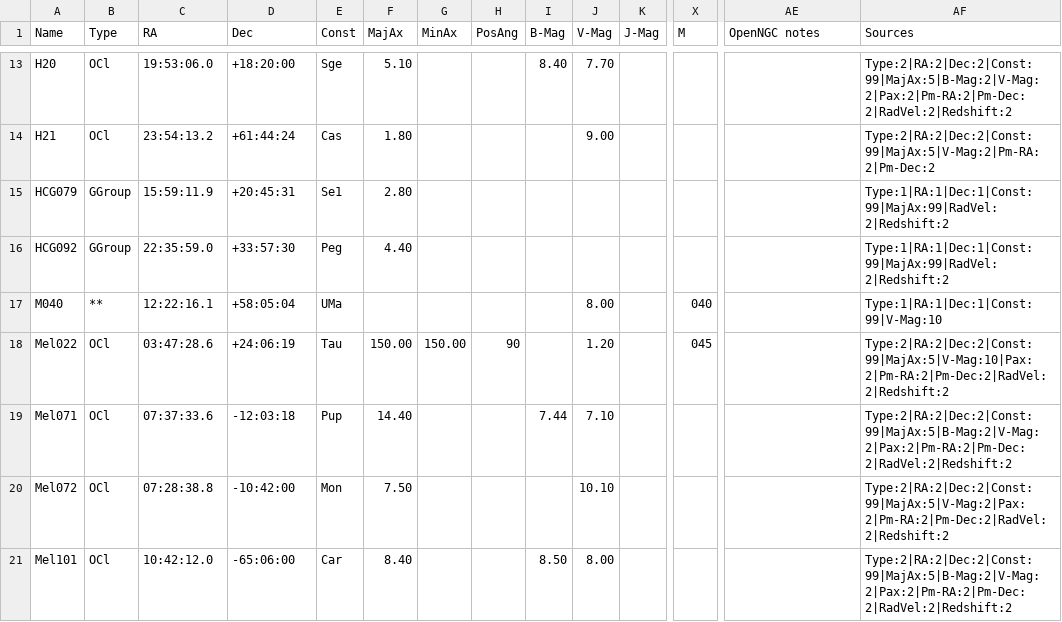
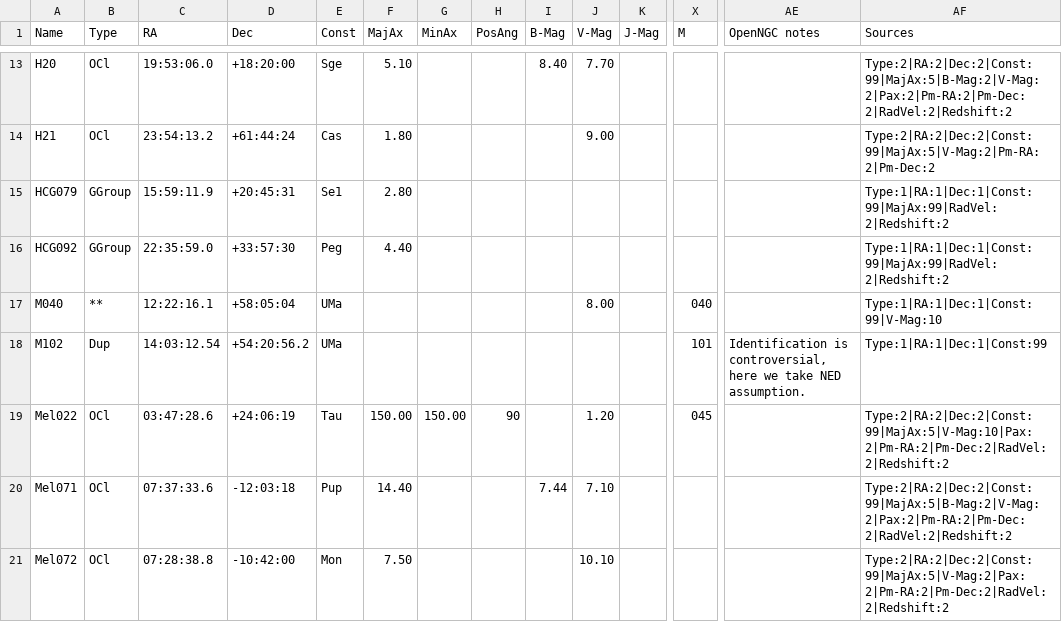
Before and after one commit to mattiaverga/OpenNGC, a CSV file: addendum/addendum.csv, drawn as a sheet; only a part is shown, gaps mark what is left out; the shorter side is filled out with more unchanged rows; rows hold the shown columns only; the diff names each change by its address in the sheet, - before the commit and + after, or states it on an @@ line.

Commit message:
Add M102 to addendum as duplicate of M101

```diff
--- a/addendum/addendum.csv
+++ b/addendum/addendum.csv
+row 18: M102 | Dup | 14:03:12.54 | +54:20:56.2 | UMa |  |  |  |  |  |  | 101 | Identification is controversial, here we take NED assumption. | Type:1|RA:1|Dec:1|Const:99
```
Also changed, not shown: 1 other file.
